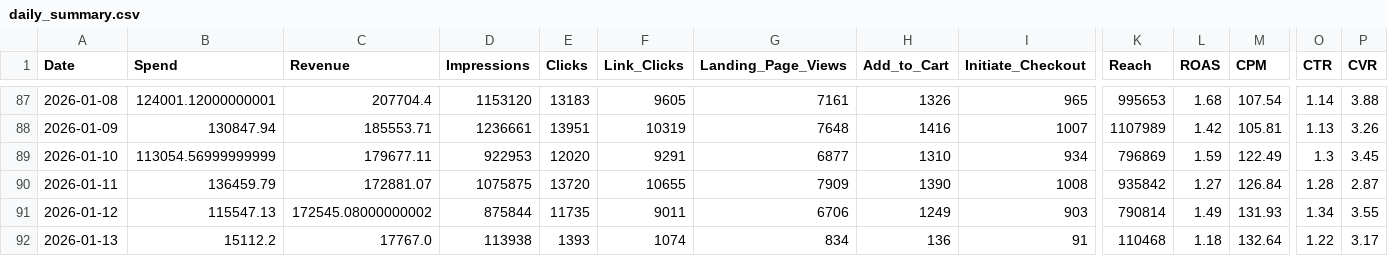
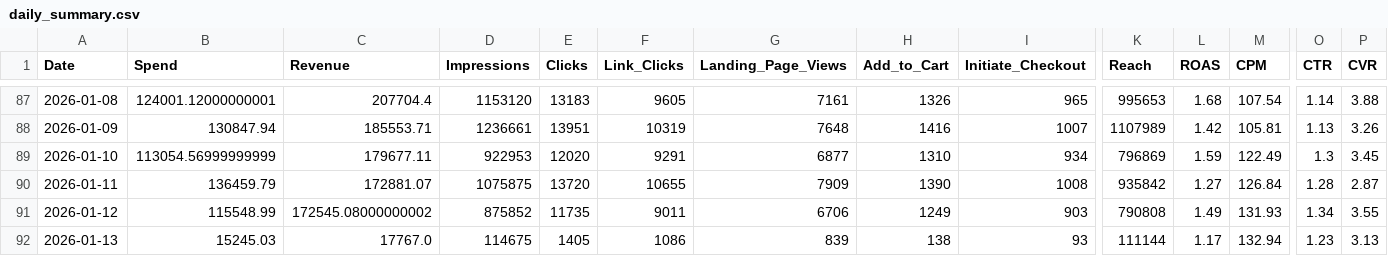
Before and after one commit to sreepathiyogi-blip/meta-live-dashboard, a CSV file: daily_summary.csv, drawn as a sheet; only a part is shown, gaps mark what is left out; the diff names each change by its address in the sheet, - before the commit and + after, or states it on an @@ line.

```diff
--- a/daily_summary.csv
+++ b/daily_summary.csv
-B91 (Spend): 115547.13
+B91 (Spend): 115548.99
-D91 (Impressions): 875844
+D91 (Impressions): 875852
-K91 (Reach): 790814
+K91 (Reach): 790808
-B92 (Spend): 15112.2
+B92 (Spend): 15245.03
-D92 (Impressions): 113938
+D92 (Impressions): 114675
-E92 (Clicks): 1393
+E92 (Clicks): 1405
-F92 (Link_Clicks): 1074
+F92 (Link_Clicks): 1086
-G92 (Landing_Page_Views): 834
+G92 (Landing_Page_Views): 839
-H92 (Add_to_Cart): 136
+H92 (Add_to_Cart): 138
-I92 (Initiate_Checkout): 91
+I92 (Initiate_Checkout): 93
-K92 (Reach): 110468
+K92 (Reach): 111144
-L92 (ROAS): 1.18
+L92 (ROAS): 1.17
-M92 (CPM): 132.64
+M92 (CPM): 132.94
-O92 (CTR): 1.22
+O92 (CTR): 1.23
-P92 (CVR): 3.17
+P92 (CVR): 3.13
```
Also changed, not shown: complete_campaign_data.csv, live_today_performance.csv, 2 other files.
